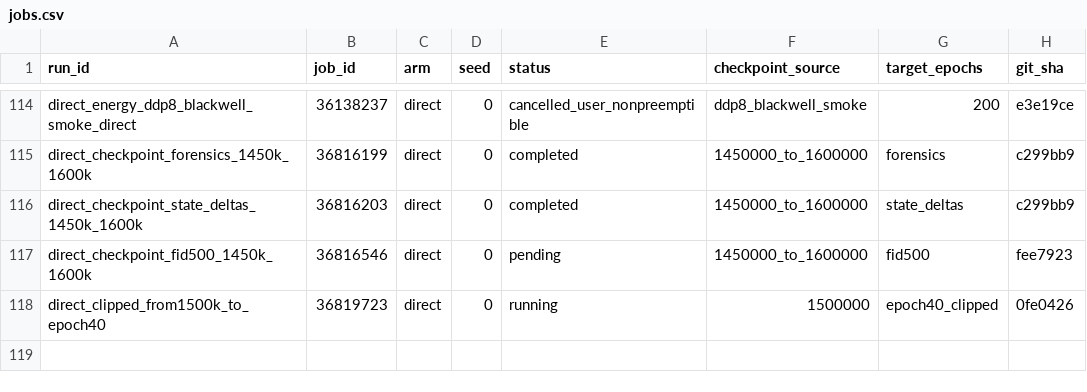
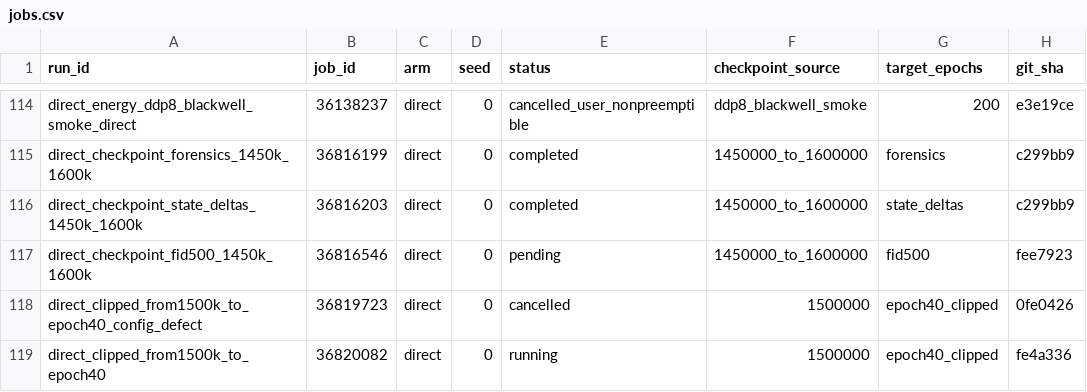
Before and after one commit to mdkrasnow/research-repo, a CSV file: projects/masked-EqM/results/direct_energy_longer_training/jobs.csv, drawn as a sheet; only a part is shown, gaps mark what is left out.

Commit message:
Track corrected clipped direct restart 36820082

```diff
--- a/projects/masked-EqM/results/direct_energy_longer_training/jobs.csv
+++ b/projects/masked-EqM/results/direct_energy_longer_training/jobs.csv
@@ -117,2 +117,3 @@ direct_checkpoint_state_deltas_1450k_1600k,36816203,direct,0,completed,1450000_t
 direct_checkpoint_fid500_1450k_1600k,36816546,direct,0,pending,1450000_to_1600000,fid500,fee7923
-direct_clipped_from1500k_to_epoch40,36819723,direct,0,running,1500000,epoch40_clipped,0fe0426
+direct_clipped_from1500k_to_epoch40_config_defect,36819723,direct,0,cancelled,1500000,epoch40_clipped,0fe0426
+direct_clipped_from1500k_to_epoch40,36820082,direct,0,running,1500000,epoch40_clipped,fe4a336
```
Also changed, not shown: 3 other files.
